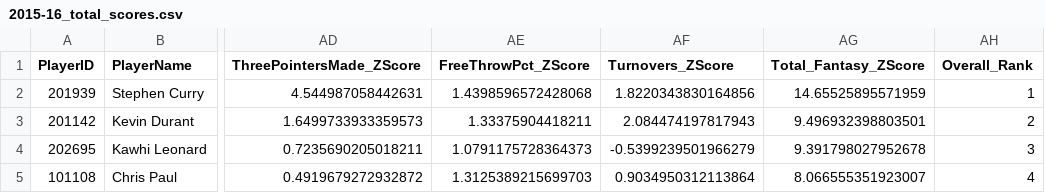
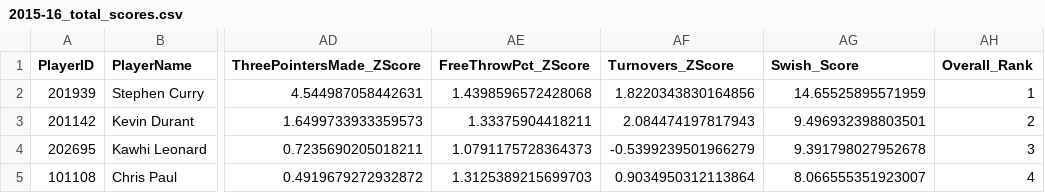
Before and after one commit to adarshs02/swishlytics, a CSV file: data/total_fantasy_scores_by_season/2015-16_total_scores.csv, drawn as a sheet; only a part is shown, gaps mark what is left out; the diff names each change by its address in the sheet, - before the commit and + after, or states it on an @@ line.

Commit message:
refactor: rename to Swish_Score across all files

```diff
--- a/data/total_fantasy_scores_by_season/2015-16_total_scores.csv
+++ b/data/total_fantasy_scores_by_season/2015-16_total_scores.csv
-AG1: Total_Fantasy_ZScore
+AG1: Swish_Score
```
Also changed, not shown: data/total_fantasy_scores_by_season/2016-17_total_scores.csv, data/total_fantasy_scores_by_season/2017-18_total_scores.csv, 11 other files.
